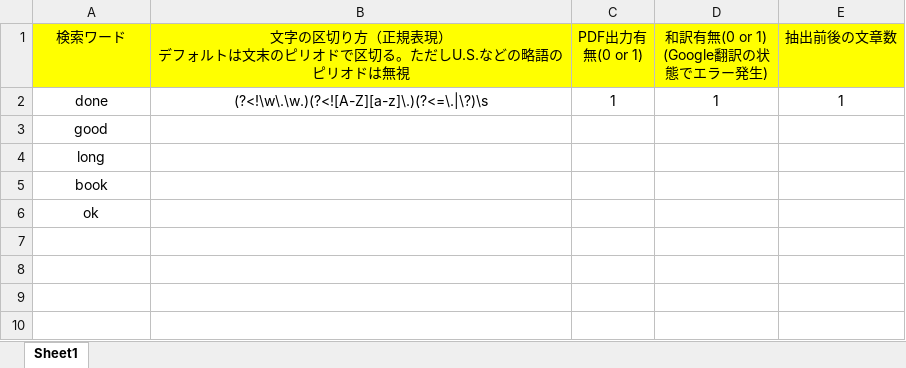
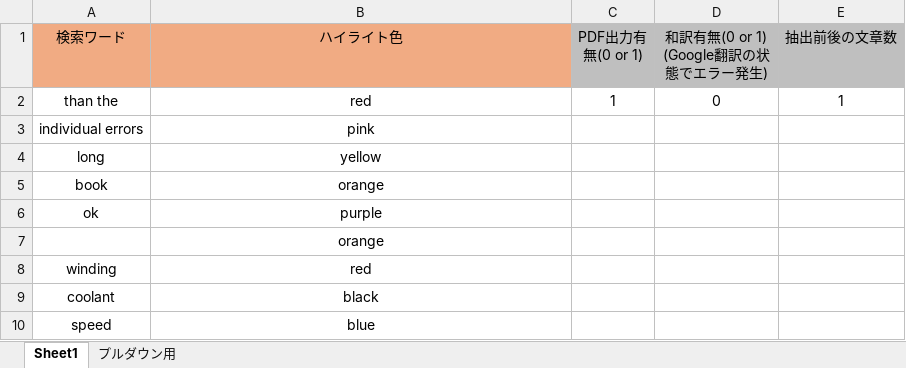
Before and after one commit to min325/test, an Excel workbook: Input.xlsx, sheet Sheet1, drawn as a sheet; values as stored, in another font and other column widths than the file's, no borders; removed rows and columns are numbered as before the commit, all else as after; ↵ is a line break in a cell; the diff names each change by its address in the sheet, - before the commit and + after, or states it on an @@ line.

Commit message:
Add files via upload

```diff
--- a/Input.xlsx (sheet Sheet1)
+++ b/Input.xlsx (sheet Sheet1)
+sheet tab: プルダウン用
-A1:B1 fill: #FFFF00
+A1:B1 fill: #F1AB83
-B1: 文字の区切り方（正規表現） ↵ デフォルトは文末のピリオドで区切る。ただしU.S.などの略語のピリオドは無視
+B1: ハイライト色
-C1:E1 fill: #FFFF00
+C1:E1 fill: #BFBFBF
-row 2: done | (?<!\w\.\w.)(?<![A-Z][a-z]\.)(?<=\.|\?)\s | 1 | 1 | 1
-row 3: good
+row 2: than the | red | 1 | 0 | 1
+row 3: individual errors | pink
-B4 (ハイライト色): (empty)
+B4 (ハイライト色): yellow
-B5 (ハイライト色): (empty)
+B5 (ハイライト色): orange
-B6 (ハイライト色): (empty)
+B6 (ハイライト色): purple
+row 7:  | orange
+row 8: winding | red
+row 9: coolant | black
+row 10: speed | blue
```
